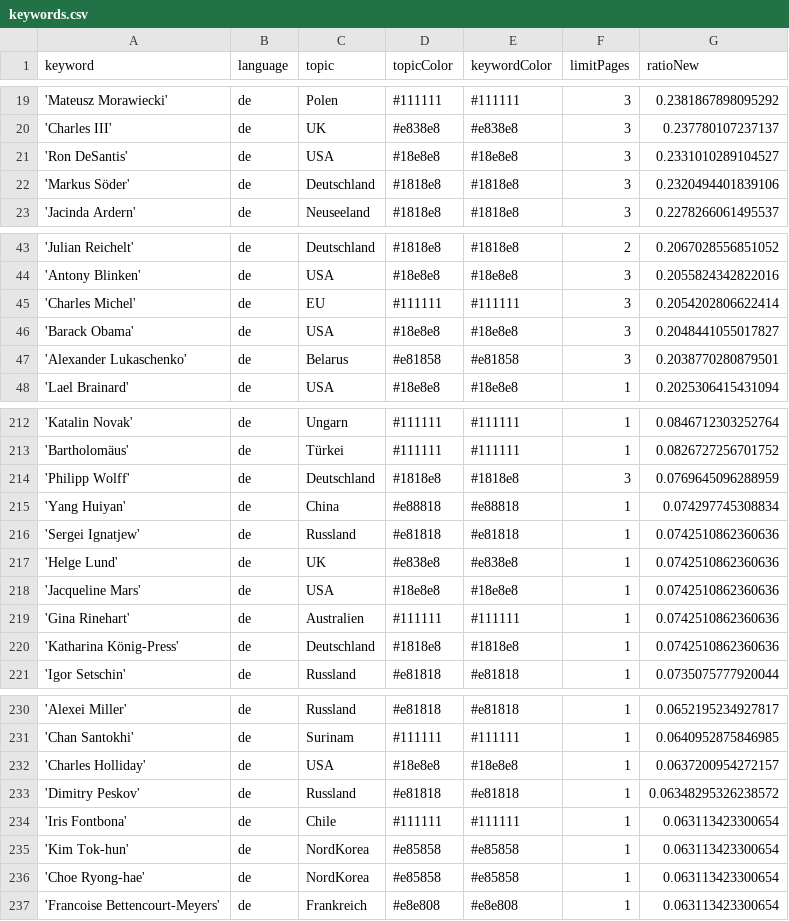
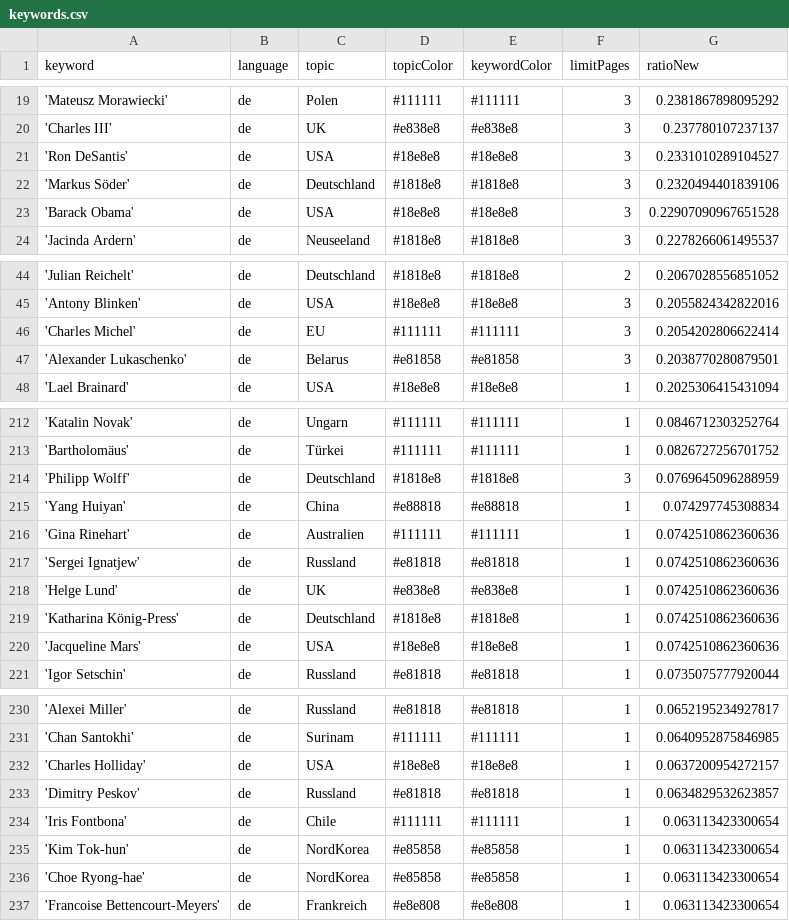
Before and after one commit to pg-ufr-news/winterIsComing, a CSV file: keywords.csv, drawn as a sheet; only a part is shown, gaps mark what is left out.

```diff
--- a/keywords.csv
+++ b/keywords.csv
@@ -22,2 +22,3 @@ keyword,language,topic,topicColor,keywordColor,limitPages,ratioNew
 'Markus Söder',de,Deutschland,#1818e8,#1818e8,3,0.2320494401839106
+'Barack Obama',de,USA,#18e8e8,#18e8e8,3,0.22907090967651528
 'Jacinda Ardern',de,Neuseeland,#1818e8,#1818e8,3,0.2278266061495537
@@ -45,3 +46,2 @@ keyword,language,topic,topicColor,keywordColor,limitPages,ratioNew
 'Charles Michel',de,EU,#111111,#111111,3,0.2054202806622414
-'Barack Obama',de,USA,#18e8e8,#18e8e8,3,0.2048441055017827
 'Alexander Lukaschenko',de,Belarus,#e81858,#e81858,3,0.2038770280879501
@@ -215,7 +215,7 @@ keyword,language,topic,topicColor,keywordColor,limitPages,ratioNew
 'Yang Huiyan',de,China,#e88818,#e88818,1,0.074297745308834
+'Gina Rinehart',de,Australien,#111111,#111111,1,0.0742510862360636
 'Sergei Ignatjew',de,Russland,#e81818,#e81818,1,0.0742510862360636
 'Helge Lund',de,UK,#e838e8,#e838e8,1,0.0742510862360636
+'Katharina König-Press',de,Deutschland,#1818e8,#1818e8,1,0.0742510862360636
 'Jacqueline Mars',de,USA,#18e8e8,#18e8e8,1,0.0742510862360636
-'Gina Rinehart',de,Australien,#111111,#111111,1,0.0742510862360636
-'Katharina König-Press',de,Deutschland,#1818e8,#1818e8,1,0.0742510862360636
 'Igor Setschin',de,Russland,#e81818,#e81818,1,0.0735075777920044
@@ -232,3 +232,3 @@ keyword,language,topic,topicColor,keywordColor,limitPages,ratioNew
 'Charles Holliday',de,USA,#18e8e8,#18e8e8,1,0.0637200954272157
-'Dimitry Peskov',de,Russland,#e81818,#e81818,1,0.06348295326238572
+'Dimitry Peskov',de,Russland,#e81818,#e81818,1,0.0634829532623857
 'Iris Fontbona',de,Chile,#111111,#111111,1,0.063113423300654
```
Also changed, not shown: 1 other file.
